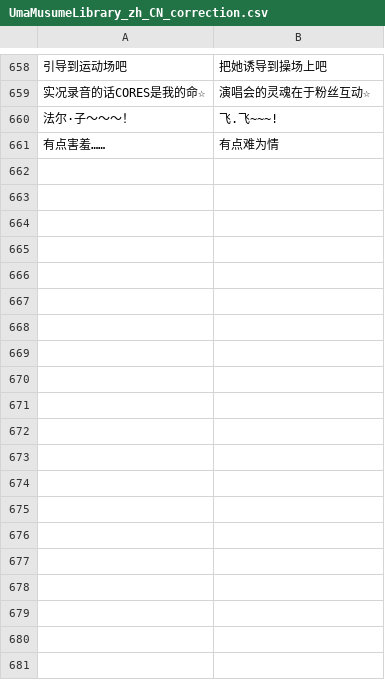
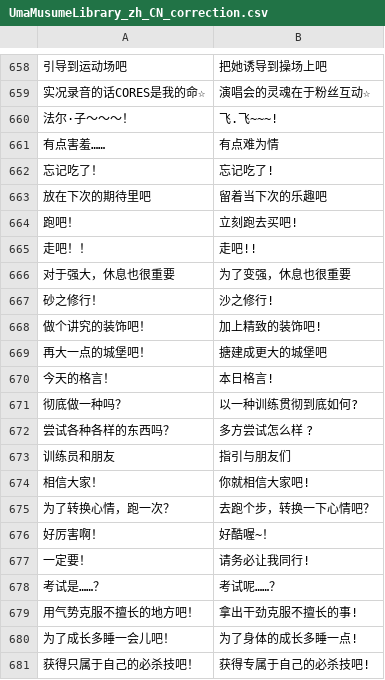
Before and after one commit to wsycarlos/auto-derby-cn, a CSV file: auto_derby/data/UmaMusumeLibrary_zh_CN_correction.csv, drawn as a sheet; only a part is shown, gaps mark what is left out; the diff covers the shown part only; the diff names each change by its address in the sheet, - before the commit and + after, or states it on an @@ line.

Commit message:
Update Data and Fix Issues

```diff
--- a/auto_derby/data/UmaMusumeLibrary_zh_CN_correction.csv
+++ b/auto_derby/data/UmaMusumeLibrary_zh_CN_correction.csv
+row 662: 忘记吃了！ | 忘记吃了!
+row 663: 放在下次的期待里吧 | 留着当下次的乐趣吧
+row 664: 跑吧！ | 立刻跑去买吧!
+row 665: 走吧！！ | 走吧!!
+row 666: 对于强大，休息也很重要 | 为了变强，休息也很重要
+row 667: 砂之修行！ | 沙之修行!
+row 668: 做个讲究的装饰吧！ | 加上精致的装饰吧!
+row 669: 再大一点的城堡吧！ | 搪建成更大的城堡吧
+row 670: 今天的格言！ | 本日格言!
+row 671: 彻底做一种吗？ | 以一种训练贯彻到底如何?
+row 672: 尝试各种各样的东西吗？ | 多方尝试怎么样 ?
+row 673: 训练员和朋友 | 指引与朋友们
+row 674: 相信大家！ | 你就相信大家吧!
+row 675: 为了转换心情，跑一次？ | 去跑个步，转换一下心情吧？
+row 676: 好厉害啊！ | 好酷喔~！
+row 677: 一定要！ | 请务必让我同行!
+row 678: 考试是……？ | 考试呢……？
+row 679: 用气势克服不擅长的地方吧！ | 拿出干劲克服不擅长的事!
+row 680: 为了成长多睡一会儿吧！ | 为了身体的成长多睡一点!
+row 681: 获得只属于自己的必杀技吧！ | 获得专属于自己的必杀技吧!
```
Also changed, not shown: 72 added rows elsewhere in this file, auto_derby/data/UmamusumeOCRPair.csv, data/ocr_labels.csv, 2 other files.
